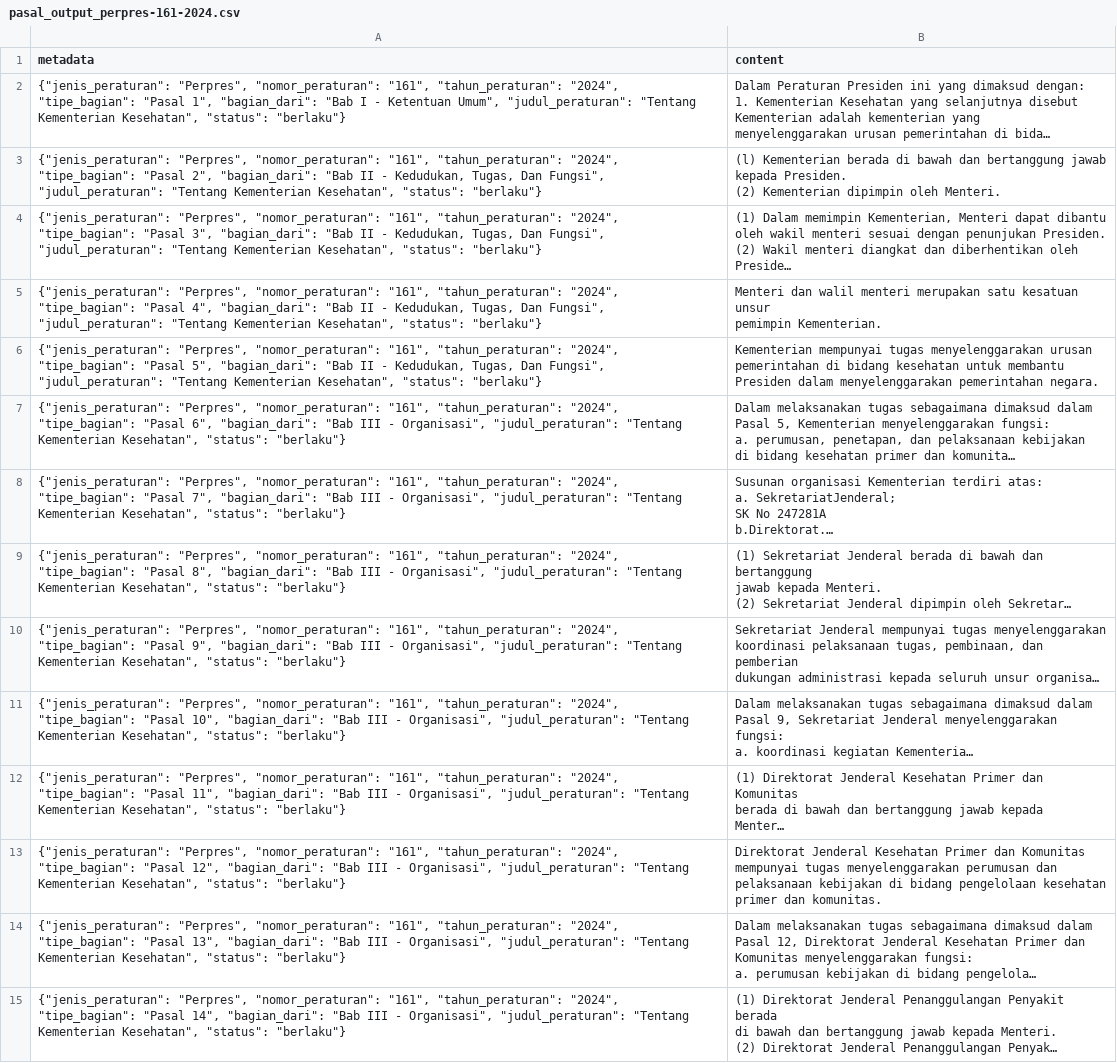
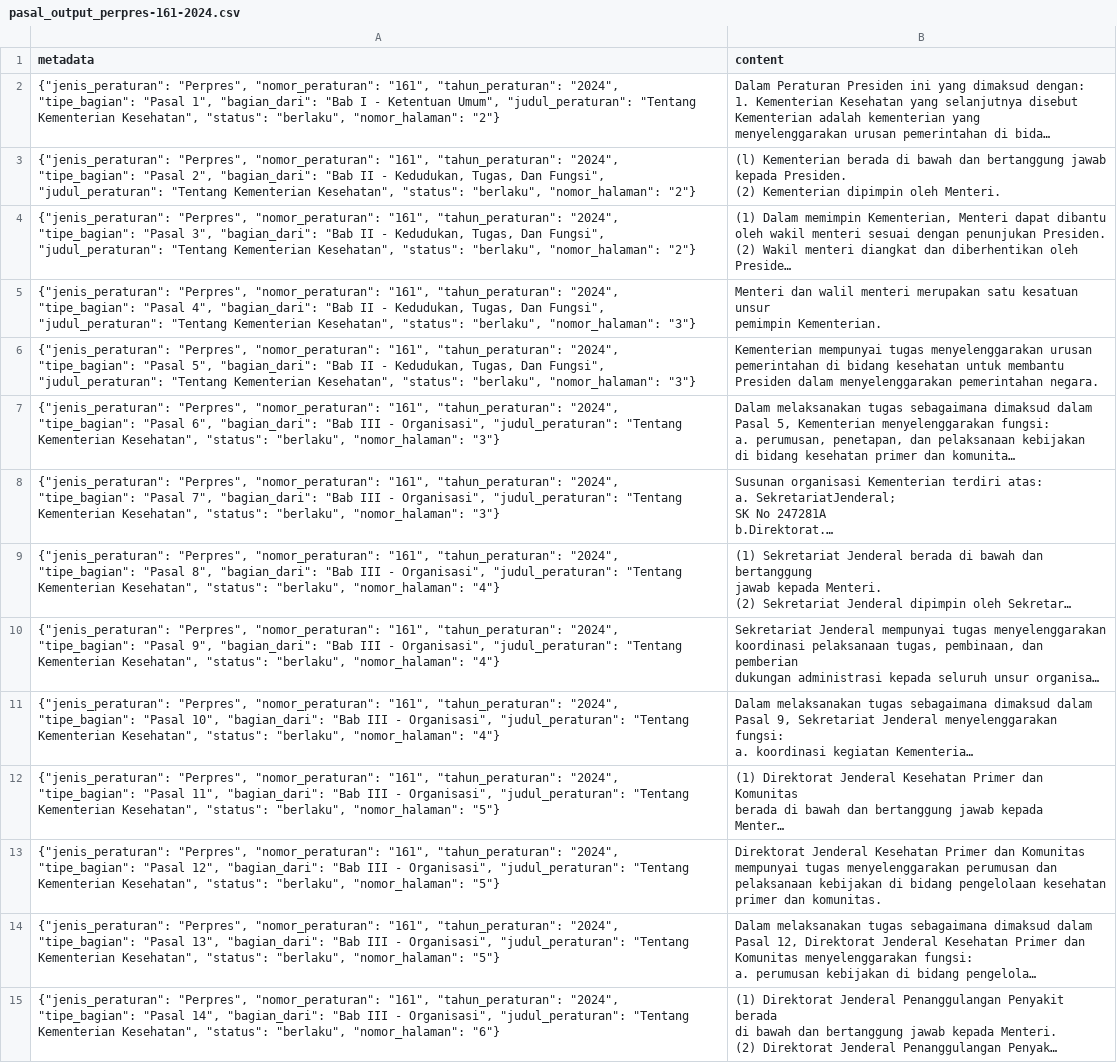
Before and after one commit to LexMedica-Chatbot/Question-Answering-RAG, a CSV file: data/processed/pasal_output_perpres-161-2024.csv, drawn as a sheet; only a part is shown; long unchanged cells end in …; the diff covers the shown part only; the diff names each change by its address in the sheet, - before the commit and + after, or states it on an @@ line.

Commit message:
chore: add nomor_halaman perpres

```diff
--- a/data/processed/pasal_output_perpres-161-2024.csv
+++ b/data/processed/pasal_output_perpres-161-2024.csv
-A2 (metadata): …Kesehatan", "status": "berlaku"}
+A2 (metadata): …Kesehatan", "status": "berlaku", "nomor_halaman": "2"}
-A3 (metadata): …Kesehatan", "status": "berlaku"}
+A3 (metadata): …Kesehatan", "status": "berlaku", "nomor_halaman": "2"}
-A4 (metadata): …Kesehatan", "status": "berlaku"}
+A4 (metadata): …Kesehatan", "status": "berlaku", "nomor_halaman": "2"}
-A5 (metadata): …Kesehatan", "status": "berlaku"}
+A5 (metadata): …Kesehatan", "status": "berlaku", "nomor_halaman": "3"}
-A6 (metadata): …Kesehatan", "status": "berlaku"}
+A6 (metadata): …Kesehatan", "status": "berlaku", "nomor_halaman": "3"}
-A7 (metadata): …Kesehatan", "status": "berlaku"}
+A7 (metadata): …Kesehatan", "status": "berlaku", "nomor_halaman": "3"}
-A8 (metadata): …Kesehatan", "status": "berlaku"}
+A8 (metadata): …Kesehatan", "status": "berlaku", "nomor_halaman": "3"}
-A9 (metadata): …Kesehatan", "status": "berlaku"}
+A9 (metadata): …Kesehatan", "status": "berlaku", "nomor_halaman": "4"}
-A10 (metadata): …Kesehatan", "status": "berlaku"}
+A10 (metadata): …Kesehatan", "status": "berlaku", "nomor_halaman": "4"}
-A11 (metadata): …Kesehatan", "status": "berlaku"}
+A11 (metadata): …Kesehatan", "status": "berlaku", "nomor_halaman": "4"}
-A12 (metadata): …Kesehatan", "status": "berlaku"}
+A12 (metadata): …Kesehatan", "status": "berlaku", "nomor_halaman": "5"}
-A13 (metadata): …Kesehatan", "status": "berlaku"}
+A13 (metadata): …Kesehatan", "status": "berlaku", "nomor_halaman": "5"}
-A14 (metadata): …Kesehatan", "status": "berlaku"}
+A14 (metadata): …Kesehatan", "status": "berlaku", "nomor_halaman": "5"}
-A15 (metadata): …Kesehatan", "status": "berlaku"}
+A15 (metadata): …Kesehatan", "status": "berlaku", "nomor_halaman": "6"}
```
Also changed, not shown: 38 edited cells elsewhere in this file, data/processed/pasal_output_perpres-121-2024.csv, data/processed/pasal_output_perpres-6-2023.csv, 11 other files.
